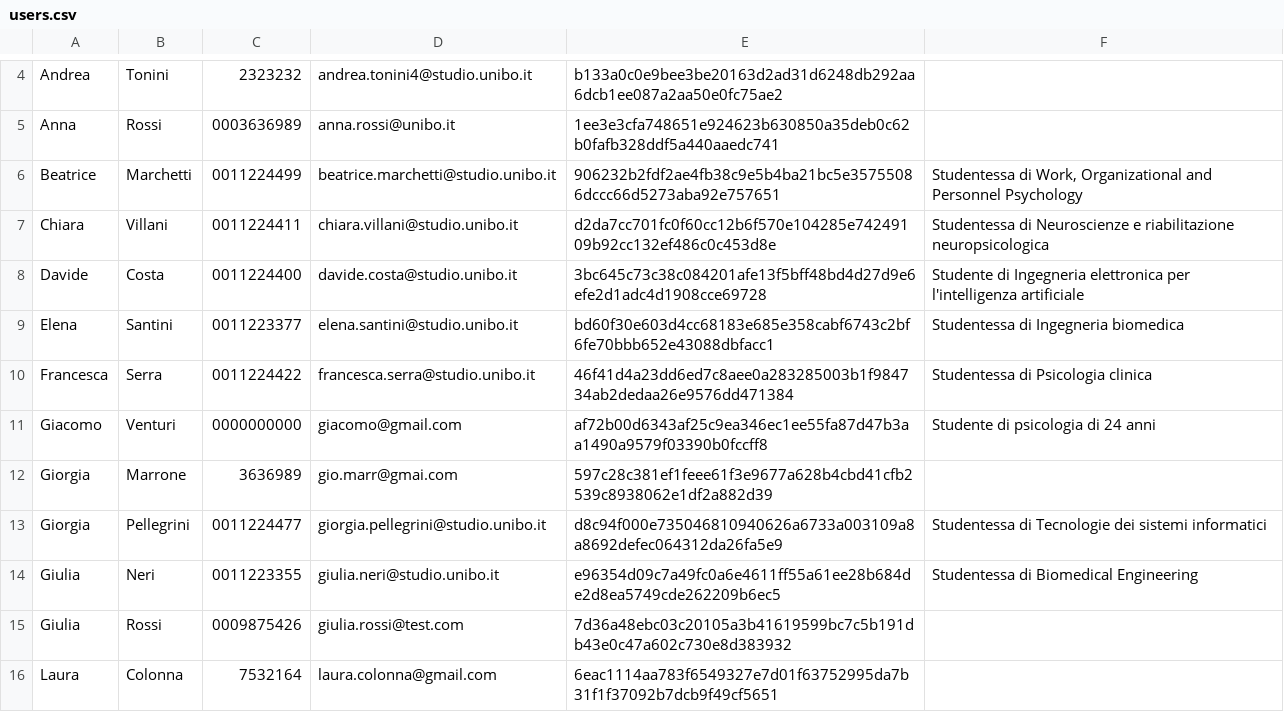
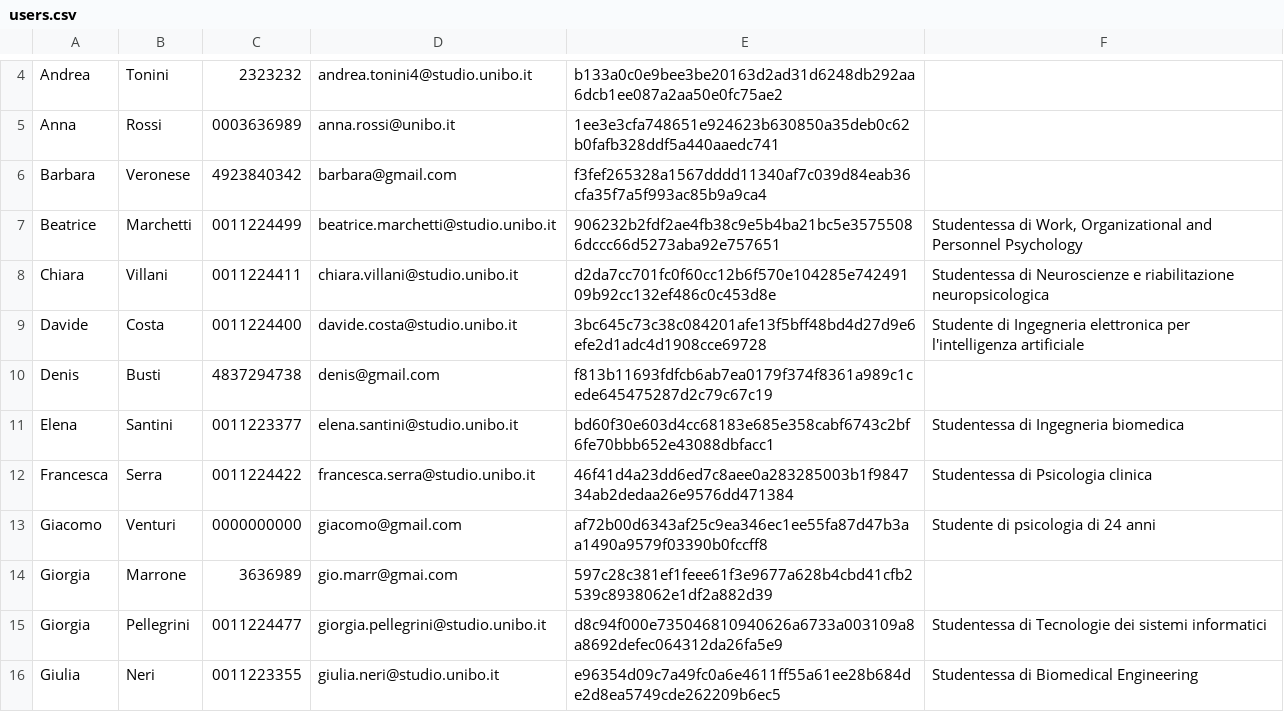
Before and after one commit to Sil2564/unibo_tutoring, a CSV file: data/users.csv, drawn as a sheet; only a part is shown, gaps mark what is left out; the shorter side is filled out with more unchanged rows.

```diff
--- a/data/users.csv
+++ b/data/users.csv
@@ -5,2 +5,3 @@ Andrea;Tonini;2323232;andrea.tonini4@studio.unibo.it;b133a0c0e9bee3be20163d2ad31
 Anna;Rossi;0003636989;anna.rossi@unibo.it;1ee3e3cfa748651e924623b630850a35deb0c62b0fafb328ddf5a440aaedc741;
+Barbara;Veronese;4923840342;barbara@gmail.com;f3fef265328a1567dddd11340af7c039d84eab36cfa35f7a5f993ac85b9a9ca4;
 Beatrice;Marchetti;0011224499;beatrice.marchetti@studio.unibo.it;906232b2fdf2ae4fb38c9e5b4ba21bc5e35755086dccc66d5273aba92e757651;Studentessa di Work, Organizational and Personnel Psychology
@@ -8,2 +9,3 @@ Chiara;Villani;0011224411;chiara.villani@studio.unibo.it;d2da7cc701fc0f60cc12b6f
 Davide;Costa;0011224400;davide.costa@studio.unibo.it;3bc645c73c38c084201afe13f5bff48bd4d27d9e6efe2d1adc4d1908cce69728;Studente di Ingegneria elettronica per l'intelligenza artificiale
+Denis;Busti;4837294738;denis@gmail.com;f813b11693fdfcb6ab7ea0179f374f8361a989c1cede645475287d2c79c67c19;
 Elena;Santini;0011223377;elena.santini@studio.unibo.it;bd60f30e603d4cc68183e685e358cabf6743c2bf6fe70bbb652e43088dbfacc1;Studentessa di Ingegneria biomedica
```
Also changed, not shown: data/completed_sessions.csv, data/credits.csv, 7 other files.
